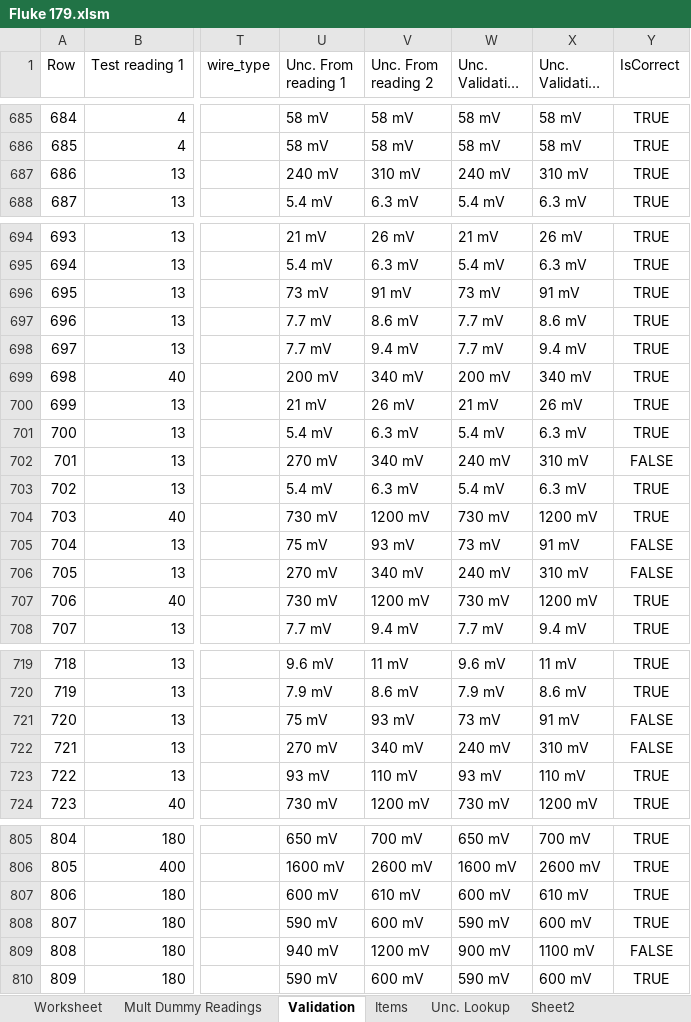
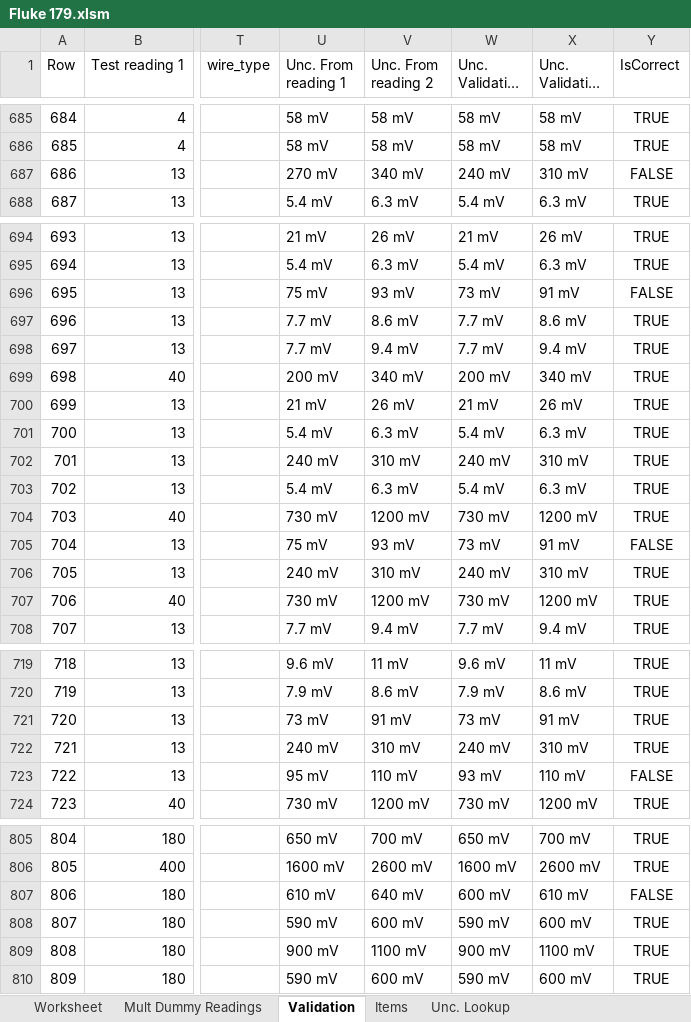
Before and after one commit to Johnson-Gage-Inspection-Inc/xl-Electrical-Workbook, an Excel workbook: Fluke 179.xlsm, sheet Validation, drawn as a sheet; only a part is shown, gaps mark what is left out; long unchanged cells end in …; values as stored, in another font and other column widths than the file's, no borders; table styles not drawn; the diff covers the shown part only; the diff names each change by its address in the sheet, - before the commit and + after, or states it on an @@ line.

```diff
--- a/Fluke 179.xlsm (sheet Validation)
+++ b/Fluke 179.xlsm (sheet Validation)
-sheet tab: Sheet2
-U687 (Unc. From reading 1): 240 mV
+U687 (Unc. From reading 1): 270 mV
-V687 (Unc. From reading 2): 310 mV
+V687 (Unc. From reading 2): 340 mV
-Y687 (IsCorrect): TRUE
+Y687 (IsCorrect): FALSE
-U696 (Unc. From reading 1): 73 mV
+U696 (Unc. From reading 1): 75 mV
-V696 (Unc. From reading 2): 91 mV
+V696 (Unc. From reading 2): 93 mV
-Y696 (IsCorrect): TRUE
+Y696 (IsCorrect): FALSE
-U702 (Unc. From reading 1): 270 mV
+U702 (Unc. From reading 1): 240 mV
-V702 (Unc. From reading 2): 340 mV
+V702 (Unc. From reading 2): 310 mV
-Y702 (IsCorrect): FALSE
+Y702 (IsCorrect): TRUE
-U706 (Unc. From reading 1): 270 mV
+U706 (Unc. From reading 1): 240 mV
-V706 (Unc. From reading 2): 340 mV
+V706 (Unc. From reading 2): 310 mV
-Y706 (IsCorrect): FALSE
+Y706 (IsCorrect): TRUE
-U721 (Unc. From reading 1): 75 mV
+U721 (Unc. From reading 1): 73 mV
-V721 (Unc. From reading 2): 93 mV
+V721 (Unc. From reading 2): 91 mV
-Y721:Y722 (IsCorrect): FALSE
+Y721:Y722 (IsCorrect): TRUE
-U722 (Unc. From reading 1): 270 mV
+U722 (Unc. From reading 1): 240 mV
-V722 (Unc. From reading 2): 340 mV
+V722 (Unc. From reading 2): 310 mV
-U723 (Unc. From reading 1): 93 mV
+U723 (Unc. From reading 1): 95 mV
-Y723 (IsCorrect): TRUE
+Y723 (IsCorrect): FALSE
-U807 (Unc. From reading 1): 600 mV
+U807 (Unc. From reading 1): 610 mV
-V807 (Unc. From reading 2): 610 mV
+V807 (Unc. From reading 2): 640 mV
-Y807 (IsCorrect): TRUE
+Y807 (IsCorrect): FALSE
-U809 (Unc. From reading 1): 940 mV
+U809 (Unc. From reading 1): 900 mV
-V809 (Unc. From reading 2): 1200 mV
+V809 (Unc. From reading 2): 1100 mV
-Y809 (IsCorrect): FALSE
+Y809 (IsCorrect): TRUE
```
Also changed, not shown: 3 edited cells elsewhere in this sheet, sheet Unc. Lookup, sheet Mult Dummy Readings, sheet Worksheet.
